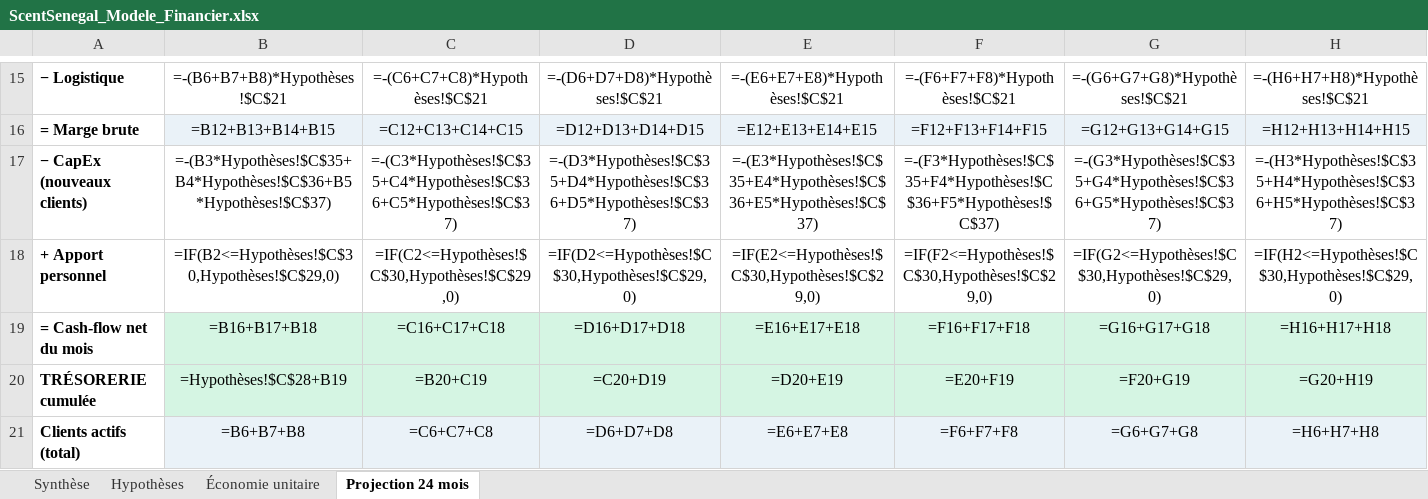
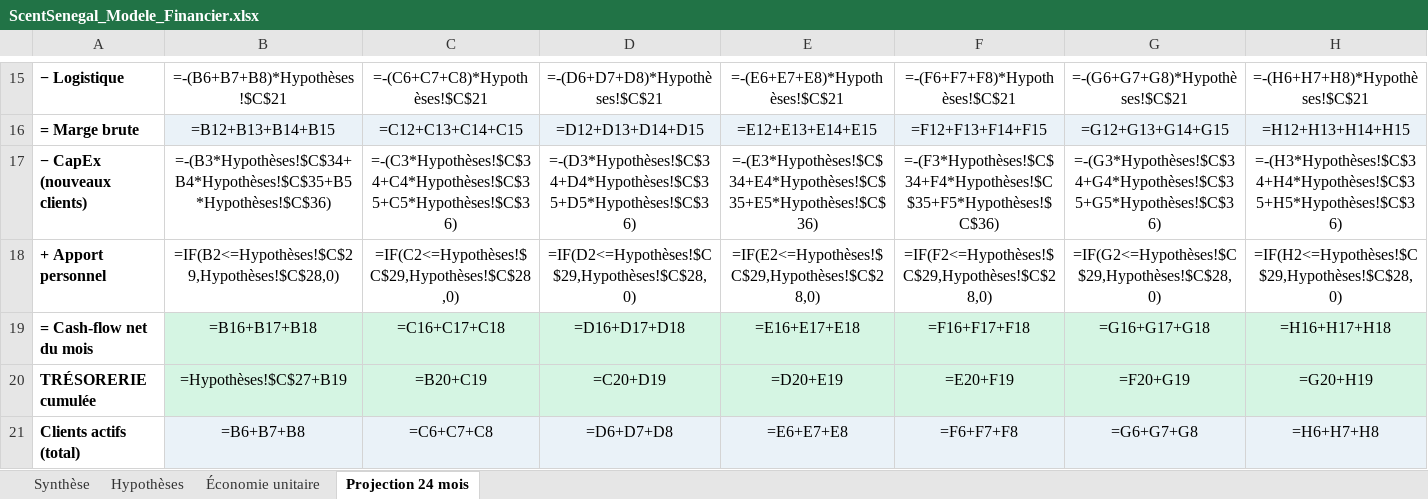
Before and after one commit to bobobarry2606/bobobarry2606, an Excel workbook: ScentSenegal_Modele_Financier.xlsx, sheet Projection 24 mois, drawn as a sheet; only a part is shown, gaps mark what is left out; values as stored, in another font and other column widths than the file's, no borders; formulas without a stored value are shown as written; the diff covers the shown part only; the diff names each change by its address in the sheet, - before the commit and + after, or states it on an @@ line.

```diff
--- a/ScentSenegal_Modele_Financier.xlsx (sheet Projection 24 mois)
+++ b/ScentSenegal_Modele_Financier.xlsx (sheet Projection 24 mois)
-B17: =-(B3*Hypothèses!$C$35+B4*Hypothèses!$C$36+B5*Hypothèses!$C$37)
+B17: =-(B3*Hypothèses!$C$34+B4*Hypothèses!$C$35+B5*Hypothèses!$C$36)
-C17: =-(C3*Hypothèses!$C$35+C4*Hypothèses!$C$36+C5*Hypothèses!$C$37)
+C17: =-(C3*Hypothèses!$C$34+C4*Hypothèses!$C$35+C5*Hypothèses!$C$36)
-D17: =-(D3*Hypothèses!$C$35+D4*Hypothèses!$C$36+D5*Hypothèses!$C$37)
+D17: =-(D3*Hypothèses!$C$34+D4*Hypothèses!$C$35+D5*Hypothèses!$C$36)
-E17: =-(E3*Hypothèses!$C$35+E4*Hypothèses!$C$36+E5*Hypothèses!$C$37)
+E17: =-(E3*Hypothèses!$C$34+E4*Hypothèses!$C$35+E5*Hypothèses!$C$36)
-F17: =-(F3*Hypothèses!$C$35+F4*Hypothèses!$C$36+F5*Hypothèses!$C$37)
+F17: =-(F3*Hypothèses!$C$34+F4*Hypothèses!$C$35+F5*Hypothèses!$C$36)
-G17: =-(G3*Hypothèses!$C$35+G4*Hypothèses!$C$36+G5*Hypothèses!$C$37)
+G17: =-(G3*Hypothèses!$C$34+G4*Hypothèses!$C$35+G5*Hypothèses!$C$36)
-H17: =-(H3*Hypothèses!$C$35+H4*Hypothèses!$C$36+H5*Hypothèses!$C$37)
+H17: =-(H3*Hypothèses!$C$34+H4*Hypothèses!$C$35+H5*Hypothèses!$C$36)
-B18: =IF(B2<=Hypothèses!$C$30,Hypothèses!$C$29,0)
+B18: =IF(B2<=Hypothèses!$C$29,Hypothèses!$C$28,0)
-C18: =IF(C2<=Hypothèses!$C$30,Hypothèses!$C$29,0)
+C18: =IF(C2<=Hypothèses!$C$29,Hypothèses!$C$28,0)
-D18: =IF(D2<=Hypothèses!$C$30,Hypothèses!$C$29,0)
+D18: =IF(D2<=Hypothèses!$C$29,Hypothèses!$C$28,0)
-E18: =IF(E2<=Hypothèses!$C$30,Hypothèses!$C$29,0)
+E18: =IF(E2<=Hypothèses!$C$29,Hypothèses!$C$28,0)
-F18: =IF(F2<=Hypothèses!$C$30,Hypothèses!$C$29,0)
+F18: =IF(F2<=Hypothèses!$C$29,Hypothèses!$C$28,0)
-G18: =IF(G2<=Hypothèses!$C$30,Hypothèses!$C$29,0)
+G18: =IF(G2<=Hypothèses!$C$29,Hypothèses!$C$28,0)
-H18: =IF(H2<=Hypothèses!$C$30,Hypothèses!$C$29,0)
+H18: =IF(H2<=Hypothèses!$C$29,Hypothèses!$C$28,0)
-B20: =Hypothèses!$C$28+B19
+B20: =Hypothèses!$C$27+B19
```
Also changed, not shown: 34 edited cells elsewhere in this sheet, sheet Hypothèses, sheet Économie unitaire, 1 other file.
